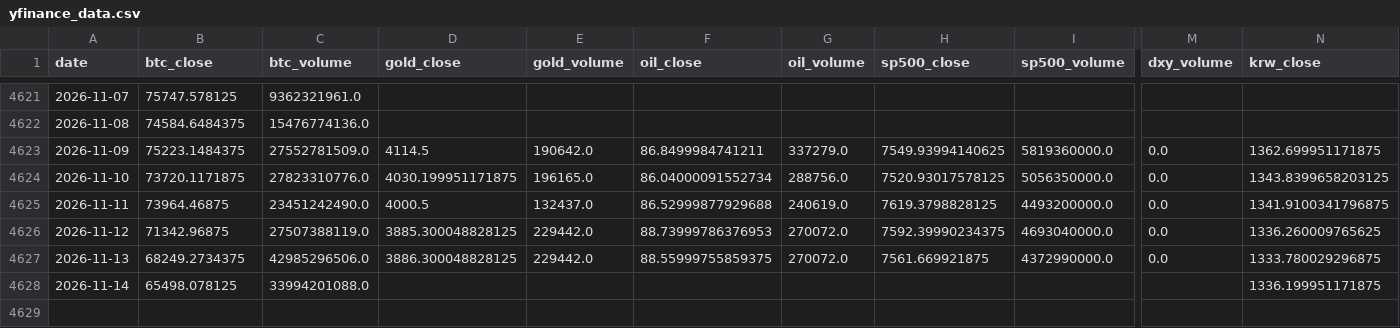
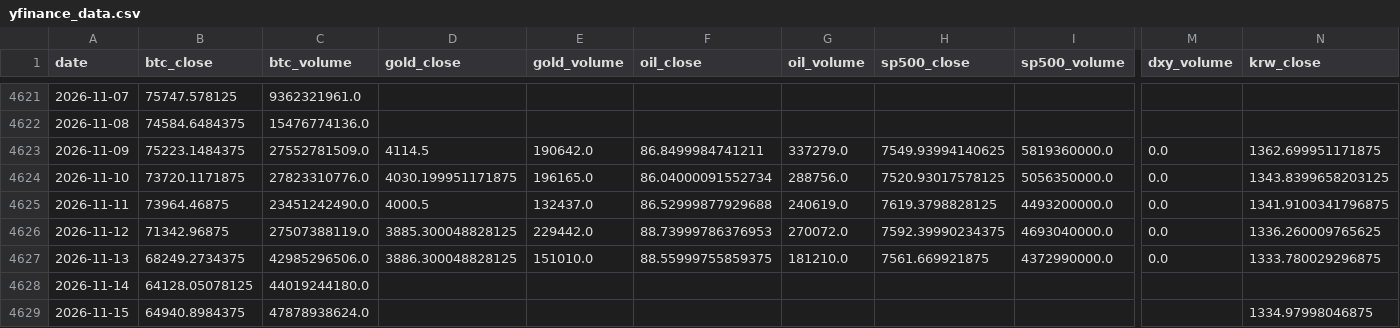
Before and after one commit to mooja4870-cyber/btc_forecast, a CSV file: data/raw/yfinance_data.csv, drawn as a sheet; only a part is shown, gaps mark what is left out; rows hold the shown columns only; the diff names each change by its address in the sheet, - before the commit and + after, or states it on an @@ line.

```diff
--- a/data/raw/yfinance_data.csv
+++ b/data/raw/yfinance_data.csv
-E4627 (gold_volume): 229442.0
+E4627 (gold_volume): 151010.0
-G4627 (oil_volume): 270072.0
+G4627 (oil_volume): 181210.0
-B4628 (btc_close): 65498.078125
+B4628 (btc_close): 64128.05078125
-C4628 (btc_volume): 33994201088.0
+C4628 (btc_volume): 44019244180.0
-N4628 (krw_close): 1336.199951171875
+N4628 (krw_close): (empty)
+row 4629: 2026-11-15 | 64940.8984375 | 47878938624.0 |  |  |  |  |  |  |  | 1334.97998046875
```
Also changed, not shown: 54 other files.
